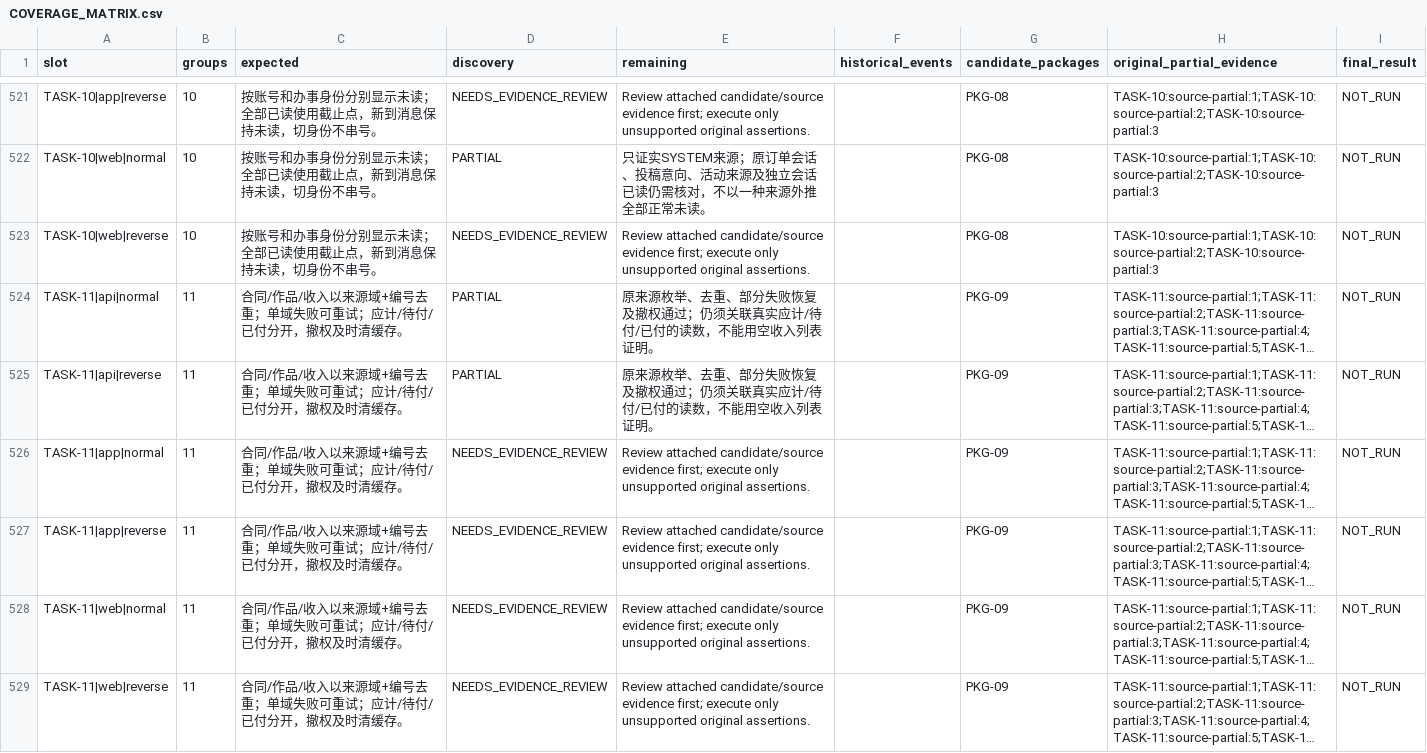
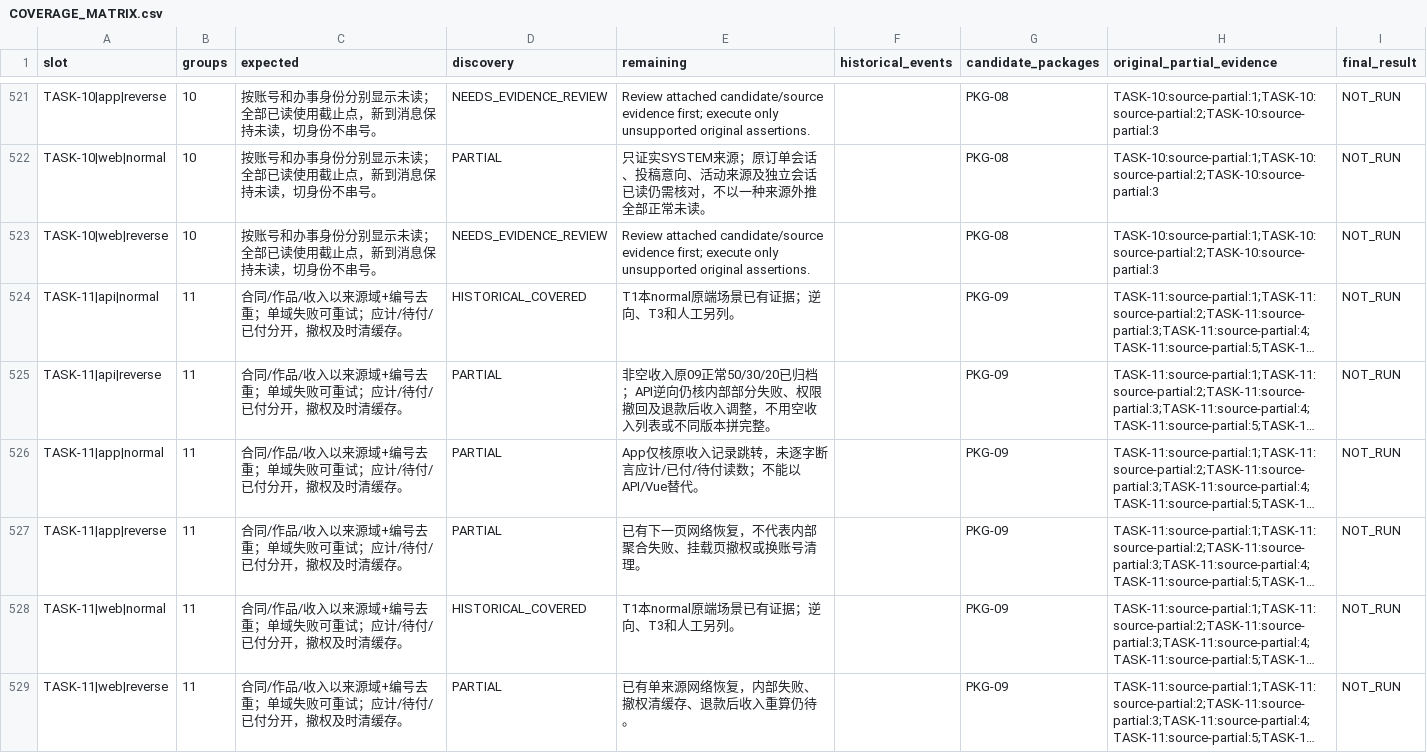
Before and after one commit to Bill-Billion/jingjing, a CSV file: docs/pm04/qa18/COVERAGE_MATRIX.csv, drawn as a sheet; only a part is shown, gaps mark what is left out; long unchanged cells end in …; the diff covers the shown part only; the diff names each change by its address in the sheet, - before the commit and + after, or states it on an @@ line.

Commit message:
test(qa18): activate T1 closeout goal and trace original invoice scenarios

```diff
--- a/docs/pm04/qa18/COVERAGE_MATRIX.csv
+++ b/docs/pm04/qa18/COVERAGE_MATRIX.csv
-D524 (discovery): PARTIAL
+D524 (discovery): HISTORICAL_COVERED
-E524 (remaining): 原来源枚举、去重、部分失败恢复及撤权通过；仍须关联真实应计/待付/已付的读数，不能用空收入列表证明。
+E524 (remaining): T1本normal原端场景已有证据；逆向、T3和人工另列。
-E525 (remaining): 原来源枚举、去重、部分失败恢复及撤权通过；仍须关联真实应计/待付/已付的读数，不能用空收入列表证明。
+E525 (remaining): 非空收入原09正常50/30/20已归档；API逆向仍核内部部分失败、权限撤回及退款后收入调整，不用空收入列表或不同版本拼完整。
-D526:D527 (discovery): NEEDS_EVIDENCE_REVIEW
+D526:D527 (discovery): PARTIAL
-E526 (remaining): Review attached candidate/source evidence first; execute only unsupported original assertions.
+E526 (remaining): App仅核原收入记录跳转，未逐字断言应计/已付/待付读数；不能以API/Vue替代。
-E527 (remaining): Review attached candidate/source evidence first; execute only unsupported original assertions.
+E527 (remaining): 已有下一页网络恢复，不代表内部聚合失败、挂载页撤权或换账号清理。
-D528 (discovery): NEEDS_EVIDENCE_REVIEW
+D528 (discovery): HISTORICAL_COVERED
-E528 (remaining): Review attached candidate/source evidence first; execute only unsupported original assertions.
+E528 (remaining): T1本normal原端场景已有证据；逆向、T3和人工另列。
-D529 (discovery): NEEDS_EVIDENCE_REVIEW
+D529 (discovery): PARTIAL
-E529 (remaining): Review attached candidate/source evidence first; execute only unsupported original assertions.
+E529 (remaining): 已有单来源网络恢复，内部失败、撤权清缓存、退款后收入重算仍待。
```
Also changed, not shown: 14 edited cells elsewhere in this file, 23 other files.
